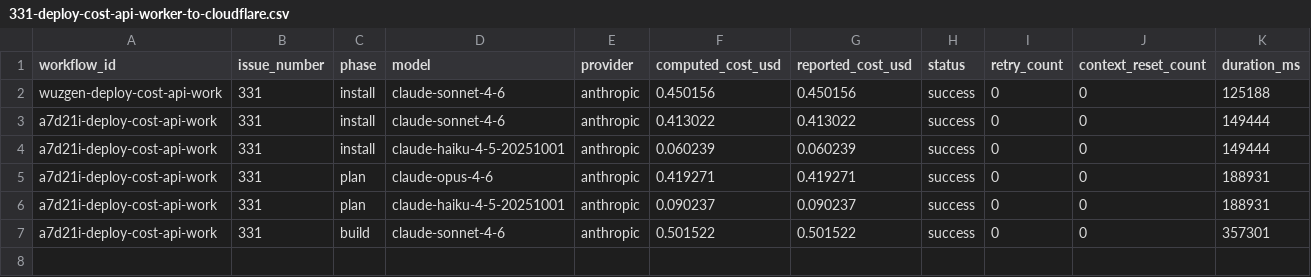
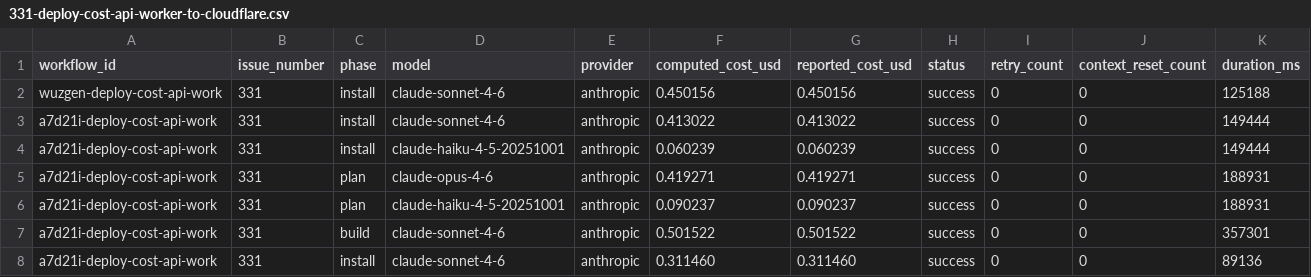
Before and after one commit to paysdoc/AI_Dev_Workflow, a CSV file: projects/AI_Dev_Workflow/331-deploy-cost-api-worker-to-cloudflare.csv, drawn as a sheet; only a part is shown; rows hold the shown columns only; the diff names each change by its address in the sheet, - before the commit and + after, or states it on an @@ line.

```diff
--- a/projects/AI_Dev_Workflow/331-deploy-cost-api-worker-to-cloudflare.csv
+++ b/projects/AI_Dev_Workflow/331-deploy-cost-api-worker-to-cloudflare.csv
+row 8: a7d21i-deploy-cost-api-work | 331 | install | claude-sonnet-4-6 | anthropic | 0.311460 | 0.311460 | success | 0 | 0 | 89136
```
Also changed, not shown: projects/AI_Dev_Workflow/total-cost.csv.
